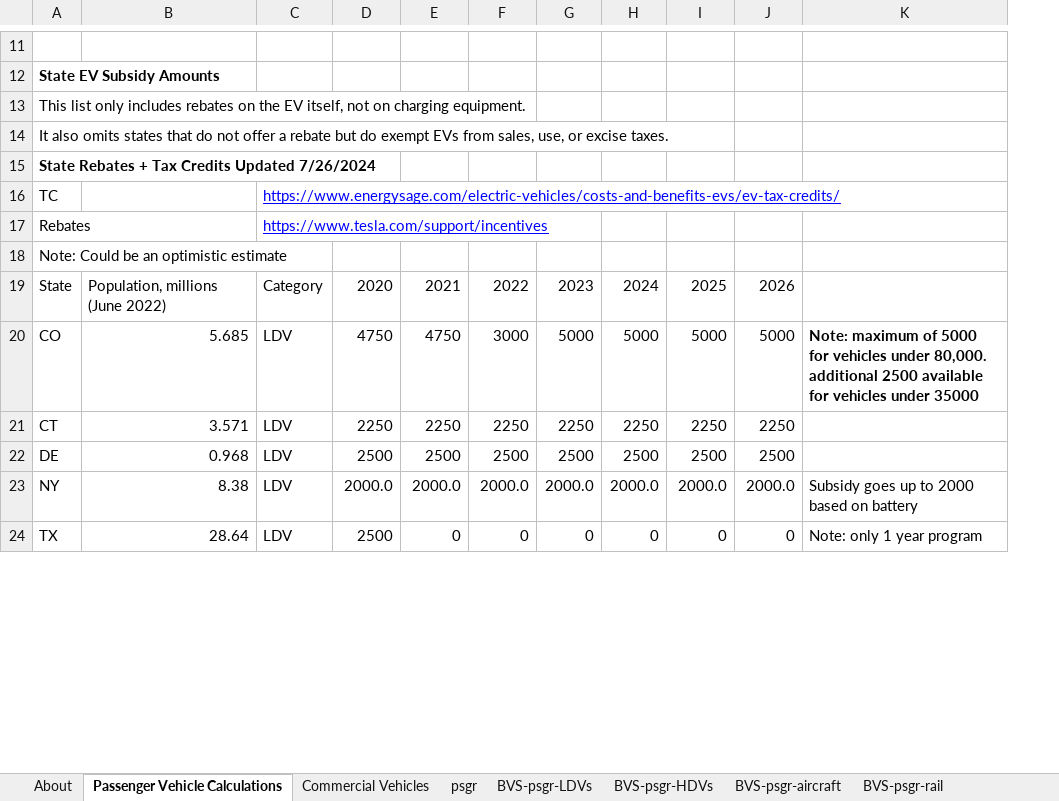
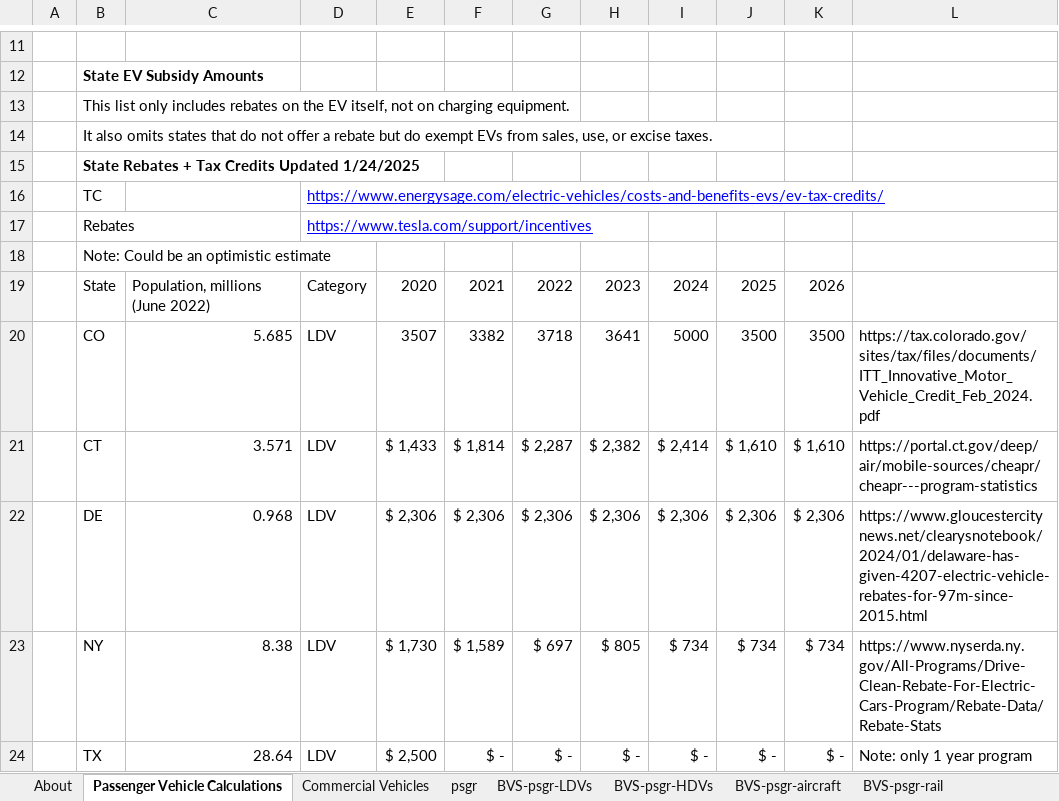
Before and after one commit to EnergyInnovation/eps-maine, an Excel workbook: InputData/trans/BVS/BAU Vehicle Subsidy.xlsx, sheet Passenger Vehicle Calculations, drawn as a sheet; only a part is shown, gaps mark what is left out; values as stored, in another font and other column widths than the file's, no borders; removed rows and columns are numbered as before the commit, all else as after; the diff covers the shown part only; the diff names each change by its address in the sheet, - before the commit and + after, or states it on an @@ line.

```diff
--- a/InputData/trans/BVS/BAU Vehicle Subsidy.xlsx (sheet Passenger Vehicle Calculations)
+++ b/InputData/trans/BVS/BAU Vehicle Subsidy.xlsx (sheet Passenger Vehicle Calculations)
+column A, empty
-column G, rows 19-24: 2023 | 5000 | 2250 | 2500 | 2000.0 | 0
-column H, rows 19-24: 2024 | 5000 | 2250 | 2500 | 2000.0 | 0
+column H, rows 19-24: 2023 | 3641 | $ 2,382 | $ 2,306 | $ 805 | $ -
+column I, rows 19-24: 2024 | 5000 | $ 2,414 | $ 2,306 | $ 734 | $ -
-B15: State Rebates + Tax Credits Updated 7/26/2024
+B15: State Rebates + Tax Credits Updated 1/24/2025
-E20: 4750
+E20: 3507
-F20: 4750
+F20: 3382
-G20: 3000
+G20: 3718
-J20: 5000
+J20: 3500
-K20: 5000
+K20: 3500
-L20: Note: maximum of 5000 for vehicles under 80,000. additional 2500 available for vehicles under 35000
+L20: https://tax.colorado.gov/sites/tax/files/documents/ITT_Innovative_Motor_Vehicle_Credit_Feb_2024.pdf
-L20 bold: on
+L20 bold: off
-E21: 2250
+E21: $ 1,433
-F21: 2250
+F21: $ 1,814
-G21: 2250
+G21: $ 2,287
-J21: 2250
+J21: $ 1,610
-K21: 2250
+K21: $ 1,610
-L21: (empty)
+L21: https://portal.ct.gov/deep/air/mobile-sources/cheapr/cheapr---program-statistics
-E22: 2500
+E22: $ 2,306
-F22: 2500
+F22: $ 2,306
-G22: 2500
+G22: $ 2,306
-J22: 2500
+J22: $ 2,306
-K22: 2500
+K22: $ 2,306
-L22: (empty)
+L22: https://www.gloucestercitynews.net/clearysnotebook/2024/01/delaware-has-given-4207-electric-vehicle-rebates-for-97m-since-2015.html
-E23: 2000.0
+E23: $ 1,730
-F23: 2000.0
+F23: $ 1,589
-G23: 2000.0
+G23: $ 697
-J23: 2000.0
+J23: $ 734
-K23: 2000.0
+K23: $ 734
-L23: Subsidy goes up to 2000 based on battery
+L23: https://www.nyserda.ny.gov/All-Programs/Drive-Clean-Rebate-For-Electric-Cars-Program/Rebate-Data/Rebate-Stats
-E24: 2500
+E24: $ 2,500
-F24: 0
+F24: $ -
-G24: 0
+G24: $ -
-J24: 0
+J24: $ -
-K24: 0
+K24: $ -
```
Also changed, not shown: 14 added rows, 3 removed rows, 55 edited cells and cell formats elsewhere in this sheet, sheet BVS-psgr-LDVs, sheet About, formulas that keep their value, 1 other file.
